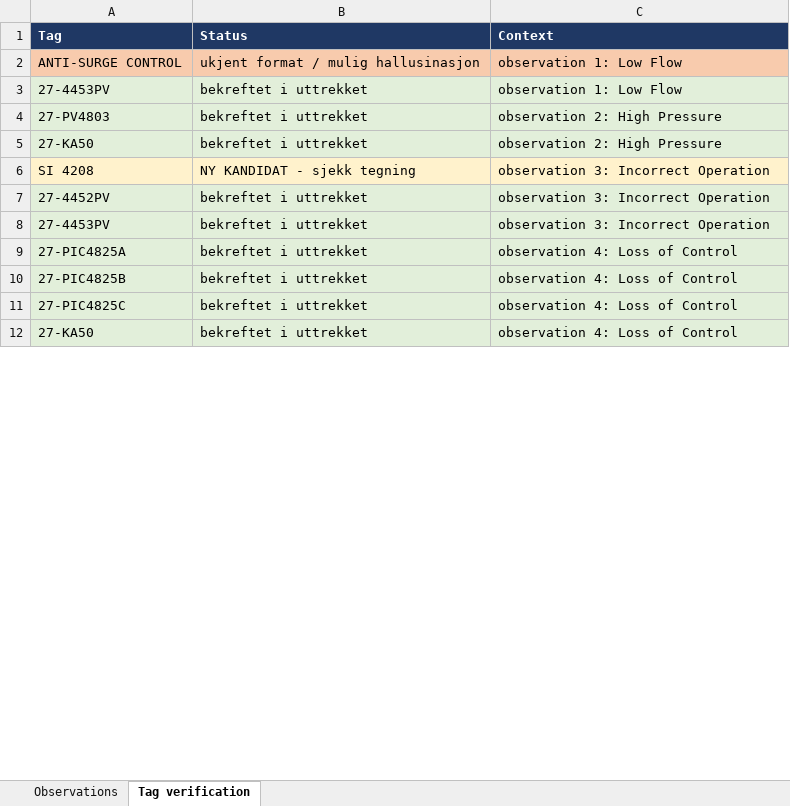
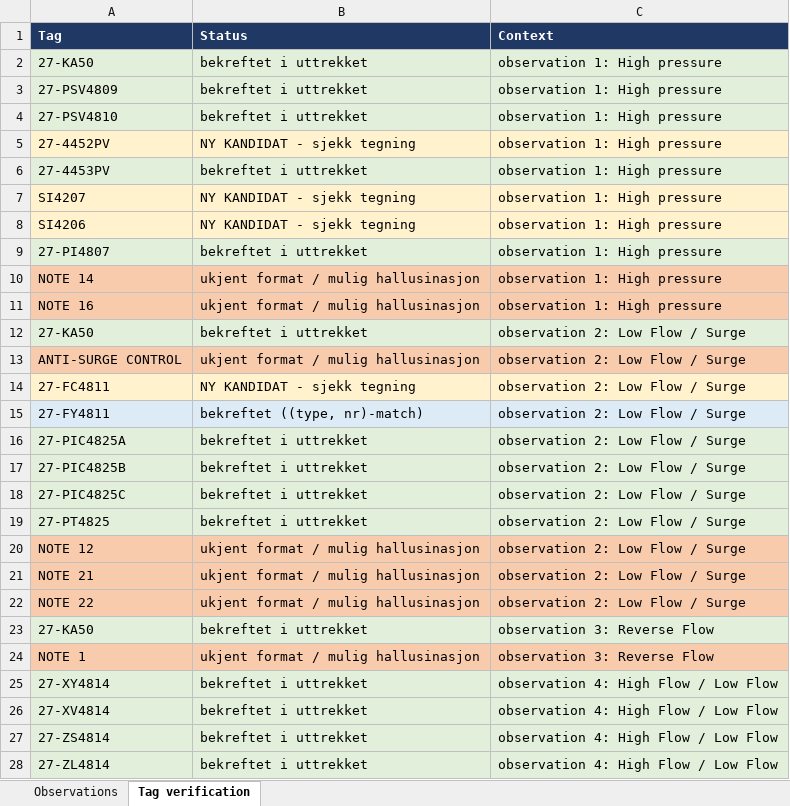
Before and after one commit to TKTH-Eq/SommerstudentProsjekt, an Excel workbook: reports/hazop_vision_system_27.xlsx, sheet Tag verification, drawn as a sheet; only a part is shown; values as stored, in another font and other column widths than the file's, no borders; removed rows and columns are numbered as before the commit, all else as after; the diff covers the shown part only; the diff names each change by its address in the sheet, - before the commit and + after, or states it on an @@ line.

```diff
--- a/reports/hazop_vision_system_27.xlsx (sheet Tag verification)
+++ b/reports/hazop_vision_system_27.xlsx (sheet Tag verification)
-row 2: ANTI-SURGE CONTROL | ukjent format / mulig hallusinasjon | observation 1: Low Flow
-row 3: 27-4453PV | bekreftet i uttrekket | observation 1: Low Flow
-row 4: 27-PV4803 | bekreftet i uttrekket | observation 2: High Pressure
-C2 (Context): observation 2: High Pressure
+C2 (Context): observation 1: High pressure
-row 6: SI 4208 | NY KANDIDAT - sjekk tegning | observation 3: Incorrect Operation
+row 3: 27-PSV4809 | bekreftet i uttrekket | observation 1: High pressure
+row 4: 27-PSV4810 | bekreftet i uttrekket | observation 1: High pressure
-A5:C5 fill: #E2EFDA
+A5:C5 fill: #FFF2CC
-B5 (Status): bekreftet i uttrekket
+B5 (Status): NY KANDIDAT - sjekk tegning
-C5:C6 (Context): observation 3: Incorrect Operation
+C5:C6 (Context): observation 1: High pressure
+row 7: SI4207 | NY KANDIDAT - sjekk tegning | observation 1: High pressure
+row 8: SI4206 | NY KANDIDAT - sjekk tegning | observation 1: High pressure
+row 9: 27-PI4807 | bekreftet i uttrekket | observation 1: High pressure
+row 10: NOTE 14 | ukjent format / mulig hallusinasjon | observation 1: High pressure
+row 11: NOTE 16 | ukjent format / mulig hallusinasjon | observation 1: High pressure
+row 12: 27-KA50 | bekreftet i uttrekket | observation 2: Low Flow / Surge
+row 13: ANTI-SURGE CONTROL | ukjent format / mulig hallusinasjon | observation 2: Low Flow / Surge
+row 14: 27-FC4811 | NY KANDIDAT - sjekk tegning | observation 2: Low Flow / Surge
+row 15: 27-FY4811 | bekreftet ((type, nr)-match) | observation 2: Low Flow / Surge
-C16:C18 (Context): observation 4: Loss of Control
+C16:C18 (Context): observation 2: Low Flow / Surge
+row 19: 27-PT4825 | bekreftet i uttrekket | observation 2: Low Flow / Surge
+row 20: NOTE 12 | ukjent format / mulig hallusinasjon | observation 2: Low Flow / Surge
+row 21: NOTE 21 | ukjent format / mulig hallusinasjon | observation 2: Low Flow / Surge
+row 22: NOTE 22 | ukjent format / mulig hallusinasjon | observation 2: Low Flow / Surge
-C23 (Context): observation 4: Loss of Control
+C23 (Context): observation 3: Reverse Flow
+row 24: NOTE 1 | ukjent format / mulig hallusinasjon | observation 3: Reverse Flow
+row 25: 27-XY4814 | bekreftet i uttrekket | observation 4: High Flow / Low Flow
+row 26: 27-XV4814 | bekreftet i uttrekket | observation 4: High Flow / Low Flow
+row 27: 27-ZS4814 | bekreftet i uttrekket | observation 4: High Flow / Low Flow
+row 28: 27-ZL4814 | bekreftet i uttrekket | observation 4: High Flow / Low Flow
```
Also changed, not shown: 21 added rows, 5 removed rows and 8 edited cells elsewhere in this sheet, sheet Observations, reports/hazop_system_13.xlsx, reports/hazop_system_27.xlsx, 7 other files.
